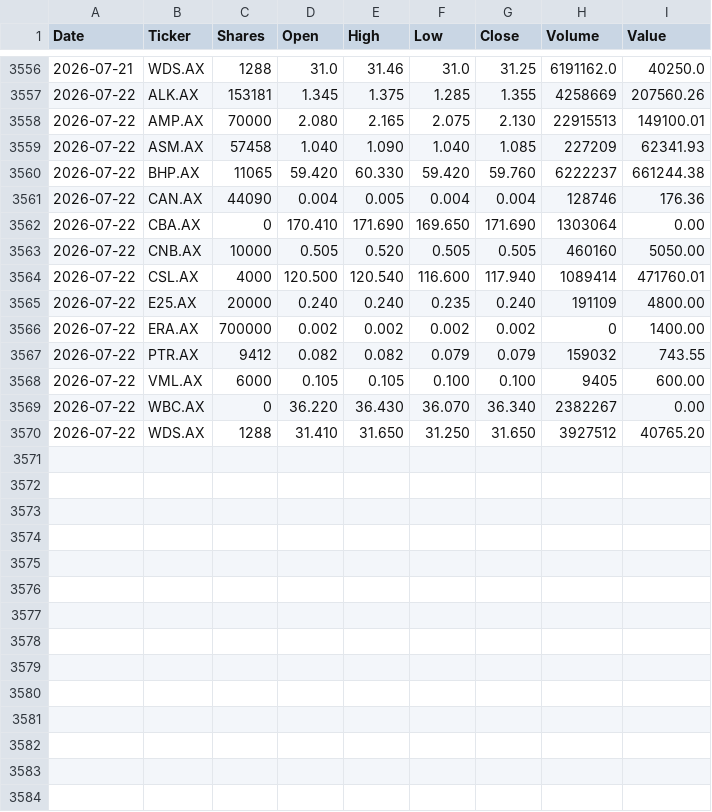
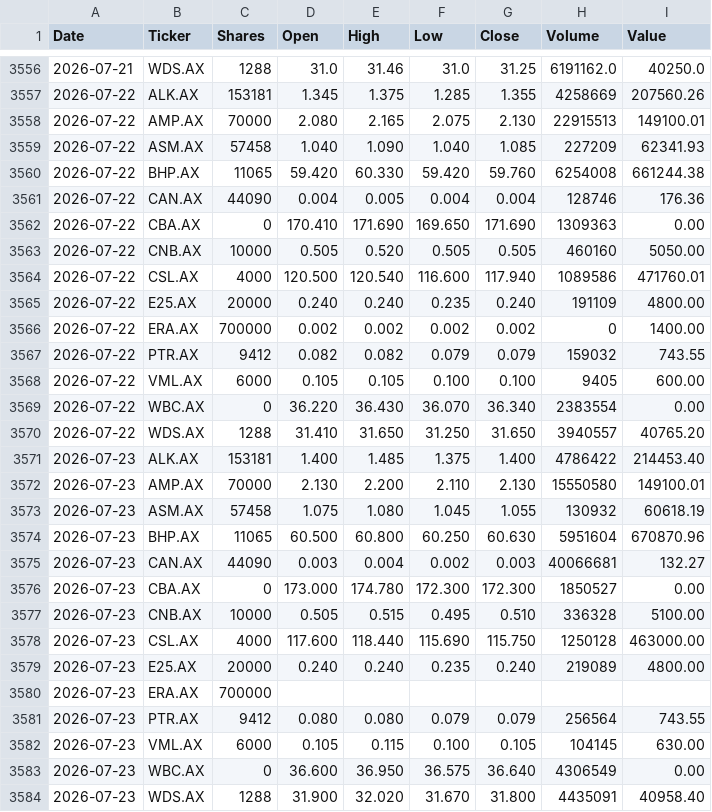
Before and after one commit to namor5772/EODshareReval, a CSV file: asx_eod_output/DailyData.csv, drawn as a sheet; only a part is shown, gaps mark what is left out.

```diff
--- a/asx_eod_output/DailyData.csv
+++ b/asx_eod_output/DailyData.csv
@@ -3559,7 +3559,7 @@ Date,Ticker,Shares,Open,High,Low,Close,Volume,Value
 2026-07-22,ASM.AX,57458,1.040,1.090,1.040,1.085,227209,62341.93
-2026-07-22,BHP.AX,11065,59.420,60.330,59.420,59.760,6222237,661244.38
+2026-07-22,BHP.AX,11065,59.420,60.330,59.420,59.760,6254008,661244.38
 2026-07-22,CAN.AX,44090,0.004,0.005,0.004,0.004,128746,176.36
-2026-07-22,CBA.AX,0,170.410,171.690,169.650,171.690,1303064,0.00
+2026-07-22,CBA.AX,0,170.410,171.690,169.650,171.690,1309363,0.00
 2026-07-22,CNB.AX,10000,0.505,0.520,0.505,0.505,460160,5050.00
-2026-07-22,CSL.AX,4000,120.500,120.540,116.600,117.940,1089414,471760.01
+2026-07-22,CSL.AX,4000,120.500,120.540,116.600,117.940,1089586,471760.01
 2026-07-22,E25.AX,20000,0.240,0.240,0.235,0.240,191109,4800.00
@@ -3568,3 +3568,17 @@ Date,Ticker,Shares,Open,High,Low,Close,Volume,Value
 2026-07-22,VML.AX,6000,0.105,0.105,0.100,0.100,9405,600.00
-2026-07-22,WBC.AX,0,36.220,36.430,36.070,36.340,2382267,0.00
-2026-07-22,WDS.AX,1288,31.410,31.650,31.250,31.650,3927512,40765.20
+2026-07-22,WBC.AX,0,36.220,36.430,36.070,36.340,2383554,0.00
+2026-07-22,WDS.AX,1288,31.410,31.650,31.250,31.650,3940557,40765.20
+2026-07-23,ALK.AX,153181,1.400,1.485,1.375,1.400,4786422,214453.40
+2026-07-23,AMP.AX,70000,2.130,2.200,2.110,2.130,15550580,149100.01
+2026-07-23,ASM.AX,57458,1.075,1.080,1.045,1.055,130932,60618.19
+2026-07-23,BHP.AX,11065,60.500,60.800,60.250,60.630,5951604,670870.96
+2026-07-23,CAN.AX,44090,0.003,0.004,0.002,0.003,40066681,132.27
+2026-07-23,CBA.AX,0,173.000,174.780,172.300,172.300,1850527,0.00
+2026-07-23,CNB.AX,10000,0.505,0.515,0.495,0.510,336328,5100.00
+2026-07-23,CSL.AX,4000,117.600,118.440,115.690,115.750,1250128,463000.00
+2026-07-23,E25.AX,20000,0.240,0.240,0.235,0.240,219089,4800.00
+2026-07-23,ERA.AX,700000,,,,,,
+2026-07-23,PTR.AX,9412,0.080,0.080,0.079,0.079,256564,743.55
+2026-07-23,VML.AX,6000,0.105,0.115,0.100,0.105,104145,630.00
+2026-07-23,WBC.AX,0,36.600,36.950,36.575,36.640,4306549,0.00
+2026-07-23,WDS.AX,1288,31.900,32.020,31.670,31.800,4435091,40958.40
```
Also changed, not shown: 3 other files.
